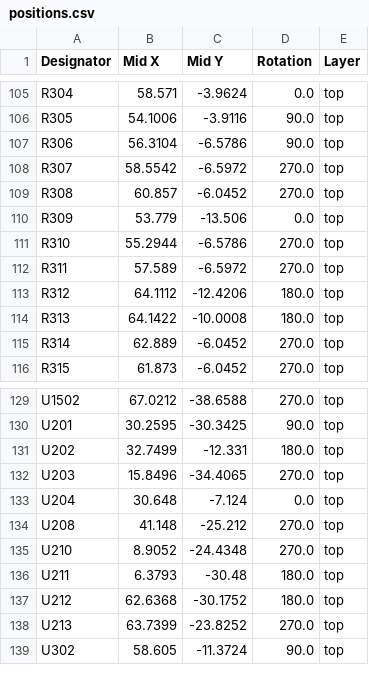
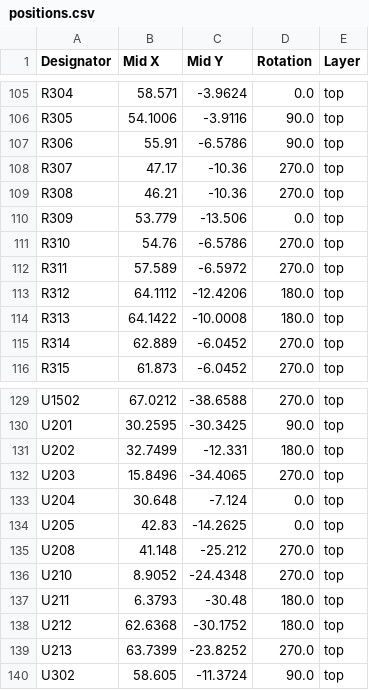
Before and after one commit to octoprobe/tentacle, a CSV file: kicad/tentacle_v1.0/production_v1.0/positions.csv, drawn as a sheet; only a part is shown, gaps mark what is left out.

```diff
--- a/kicad/tentacle_v1.0/production_v1.0/positions.csv
+++ b/kicad/tentacle_v1.0/production_v1.0/positions.csv
@@ -106,7 +106,7 @@ R304,58.571,-3.9624,0.0,top
 R305,54.1006,-3.9116,90.0,top
-R306,56.3104,-6.5786,90.0,top
-R307,58.5542,-6.5972,270.0,top
-R308,60.857,-6.0452,270.0,top
+R306,55.91,-6.5786,90.0,top
+R307,47.17,-10.36,270.0,top
+R308,46.21,-10.36,270.0,top
 R309,53.779,-13.506,0.0,top
-R310,55.2944,-6.5786,270.0,top
+R310,54.76,-6.5786,270.0,top
 R311,57.589,-6.5972,270.0,top
@@ -133,2 +133,3 @@ U203,15.8496,-34.4065,270.0,top
 U204,30.648,-7.124,0.0,top
+U205,42.83,-14.2625,0.0,top
 U208,41.148,-25.212,270.0,top
```
Also changed, not shown: kicad/tentacle_v1.0/production_v1.0/bom.csv, kicad/tentacle_v1.0/production_v1.0/designators.csv, 13 other files.
